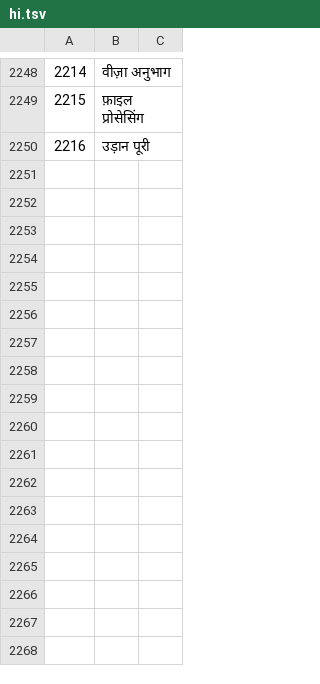
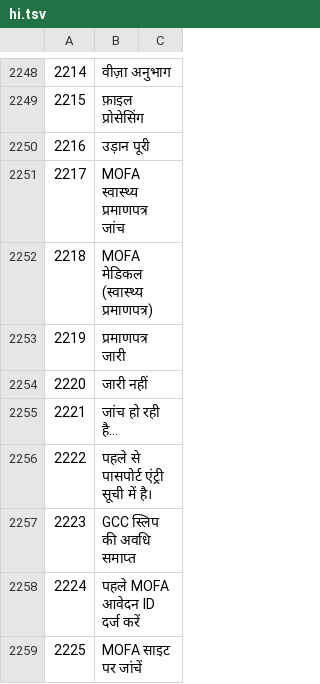
Before and after one commit to sjn6t9/migV33, a TSV file: i18n/hi.tsv, drawn as a sheet; only a part is shown, gaps mark what is left out; the diff names each change by its address in the sheet, - before the commit and + after, or states it on an @@ line.

```diff
--- a/i18n/hi.tsv
+++ b/i18n/hi.tsv
+row 2251: 2217 | MOFA स्वास्थ्य प्रमाणपत्र जांच
+row 2252: 2218 | MOFA मेडिकल (स्वास्थ्य प्रमाणपत्र)
+row 2253: 2219 | प्रमाणपत्र जारी
+row 2254: 2220 | जारी नहीं
+row 2255: 2221 | जांच हो रही है…
+row 2256: 2222 | पहले से पासपोर्ट एंट्री सूची में है।
+row 2257: 2223 | GCC स्लिप की अवधि समाप्त
+row 2258: 2224 | पहले MOFA आवेदन ID दर्ज करें
+row 2259: 2225 | MOFA साइट पर जांचें
```
Also changed, not shown: i18n/ar.tsv, i18n/bn.tsv, 15 other files.
